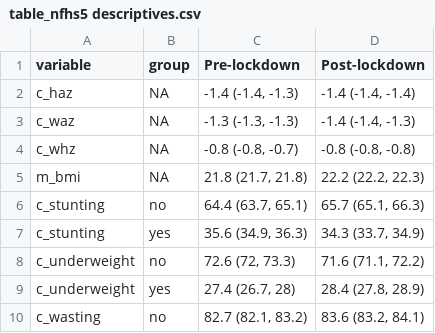
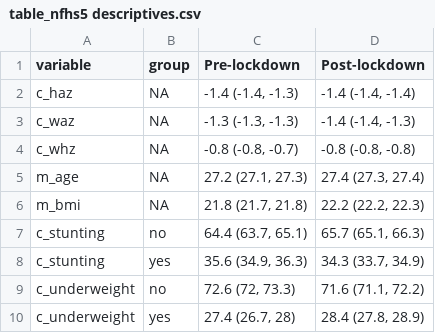
Before and after one commit to jvargh7/nfhs_lockdown, a CSV file: paper/table_nfhs5 descriptives.csv, drawn as a sheet; only a part is shown; the shorter side is filled out with more unchanged rows.

```diff
--- a/paper/table_nfhs5 descriptives.csv
+++ b/paper/table_nfhs5 descriptives.csv
@@ -4,2 +4,3 @@ c_waz,NA,"-1.3 (-1.3, -1.3)","-1.4 (-1.4, -1.3)"
 c_whz,NA,"-0.8 (-0.8, -0.7)","-0.8 (-0.8, -0.8)"
+m_age,NA,"27.2 (27.1, 27.3)","27.4 (27.3, 27.4)"
 m_bmi,NA,"21.8 (21.7, 21.8)","22.2 (22.2, 22.3)"
```
Also changed, not shown: paper/table_marginal predictions from poisson for outcomes.csv, paper/table_marginal predictions from poisson for rural.csv, 27 other files.
